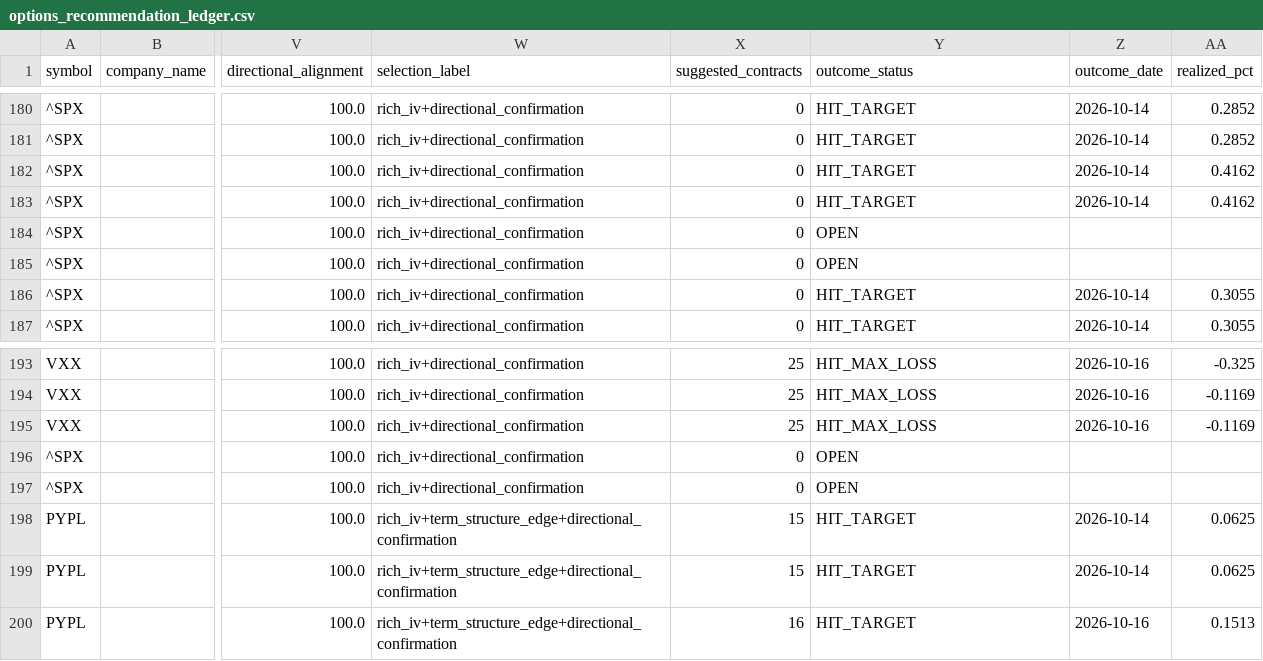
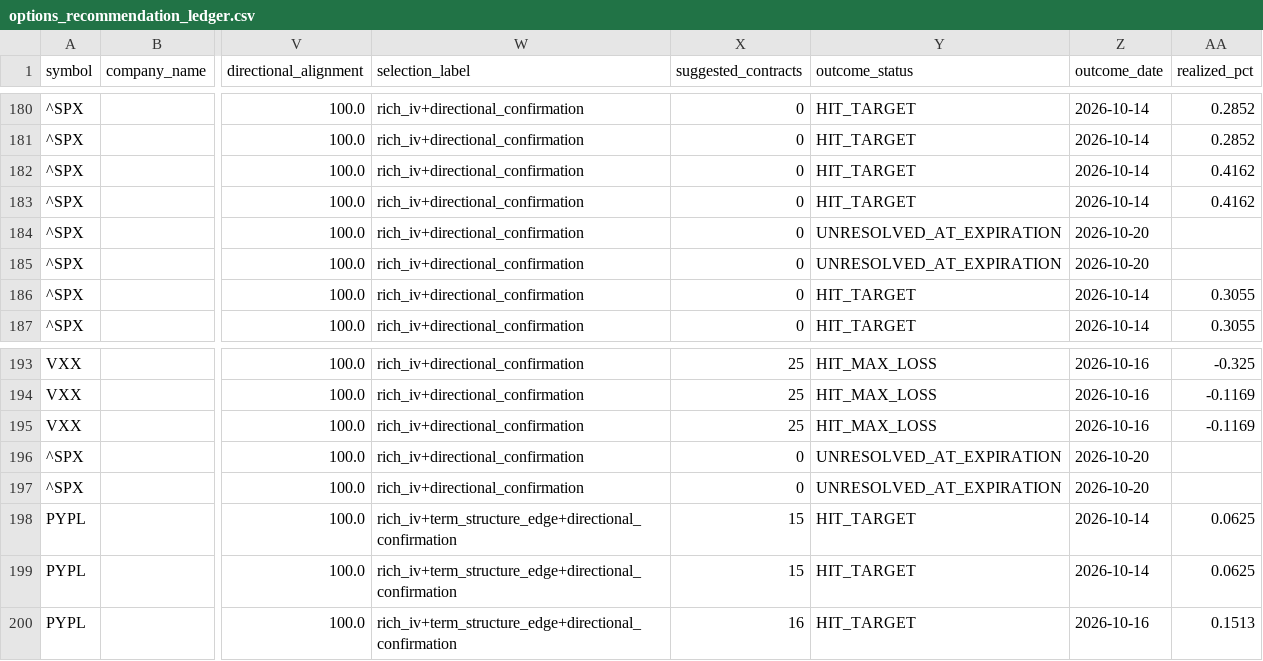
Before and after one commit to coop1st/options-trading-pipeline, a CSV file: data/github_sync/options_ledger/options_recommendation_ledger.csv, drawn as a sheet; only a part is shown, gaps mark what is left out; the diff names each change by its address in the sheet, - before the commit and + after, or states it on an @@ line.

```diff
--- a/data/github_sync/options_ledger/options_recommendation_ledger.csv
+++ b/data/github_sync/options_ledger/options_recommendation_ledger.csv
-Y184:Y185 (outcome_status): OPEN
+Y184:Y185 (outcome_status): UNRESOLVED_AT_EXPIRATION
-Z184:Z185 (outcome_date): (empty)
+Z184:Z185 (outcome_date): 2026-10-20
-Y196:Y197 (outcome_status): OPEN
+Y196:Y197 (outcome_status): UNRESOLVED_AT_EXPIRATION
-Z196:Z197 (outcome_date): (empty)
+Z196:Z197 (outcome_date): 2026-10-20
```
